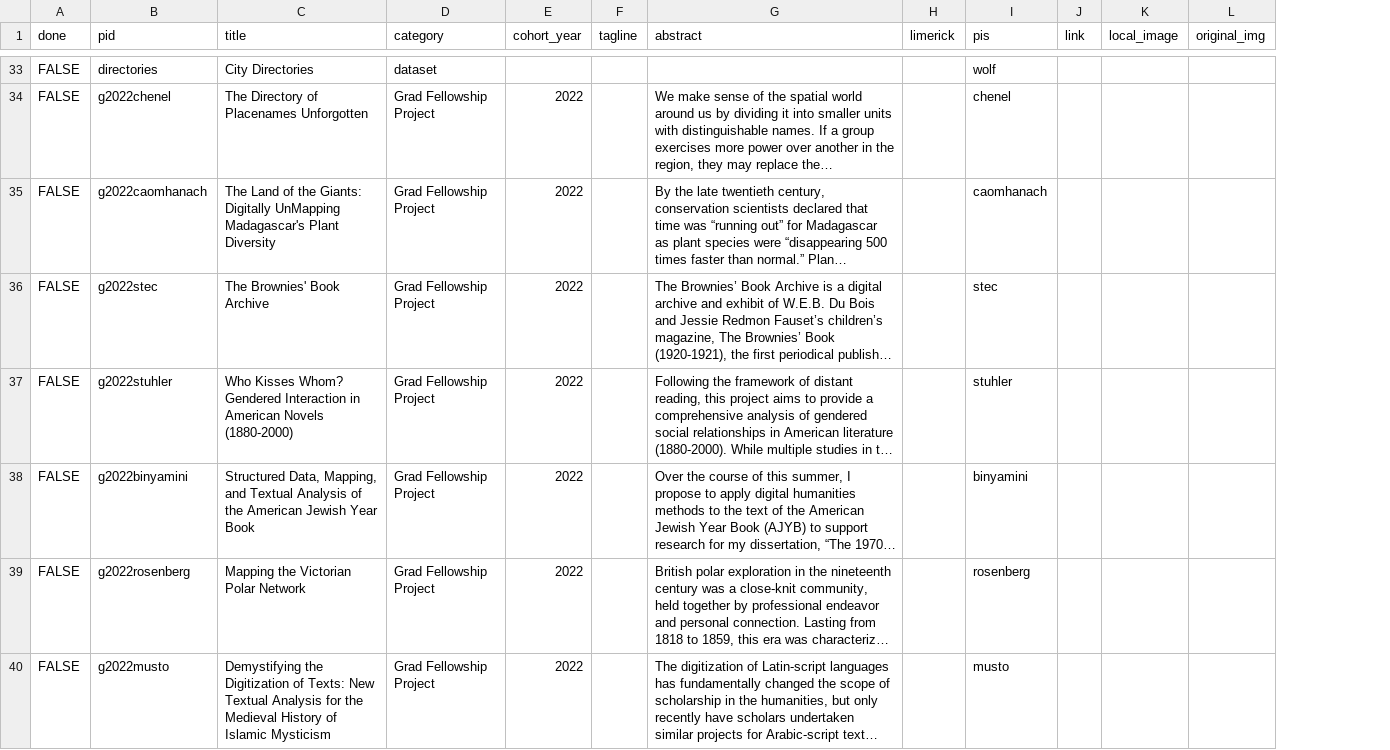
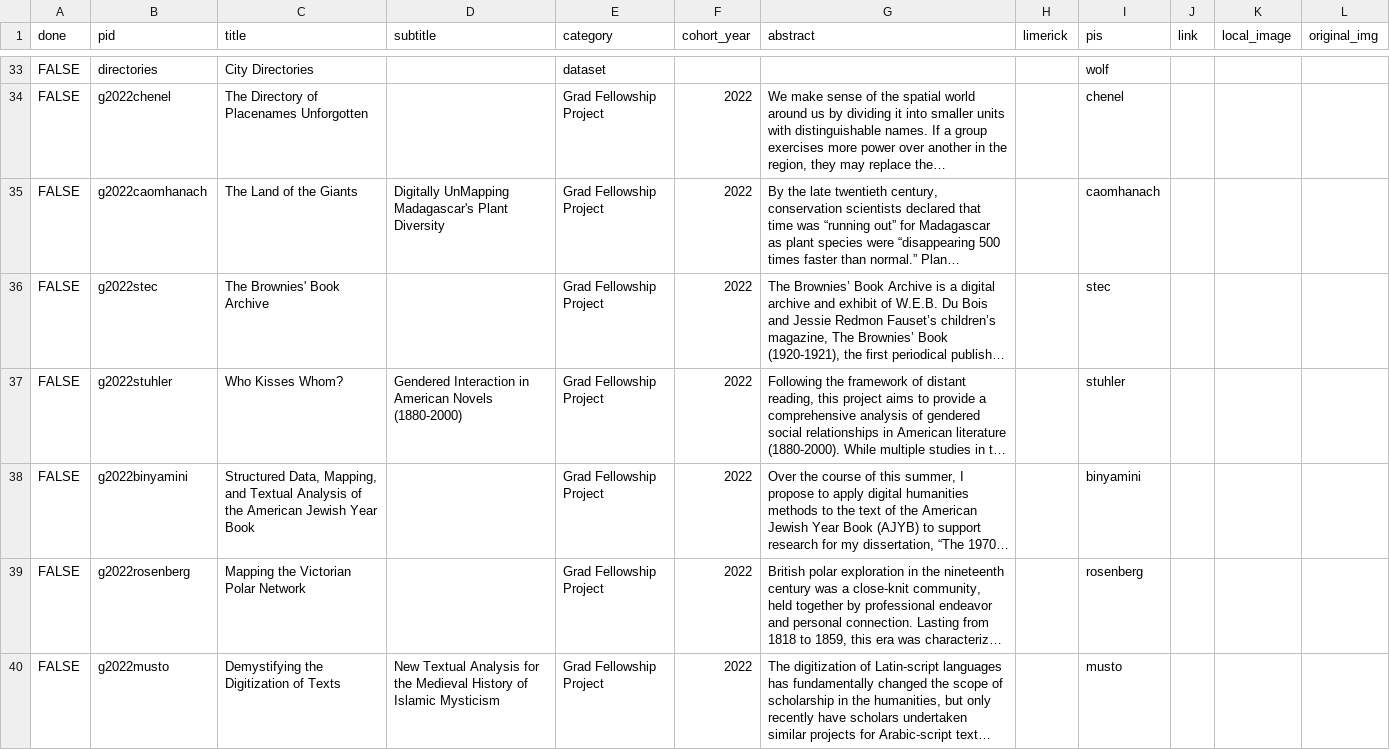
Before and after one commit to nyu-dh/website, a CSV file: source/_data/projects.csv, drawn as a sheet; only a part is shown, gaps mark what is left out; long unchanged cells end in …; removed rows and columns are numbered as before the commit, all else as after; the diff covers the shown part only; the diff names each change by its address in the sheet, - before the commit and + after, or states it on an @@ line.

```diff
--- a/source/_data/projects.csv
+++ b/source/_data/projects.csv
+column D (subtitle), rows 35-40: Digitally UnMapping Madagascar's Plant Diversity |  | Gendered Interaction in American Novels (1880-2000) |  |  | New Textual Analysis for the Medieval History of Islamic Mysticism
-column F (tagline), empty
-C35 (title): …of the Giants: Digitally UnMapping Madagascar's Plant Diversity
+C35 (title): …of the Giants
-C37 (title): Who Kisses Whom? Gendered Interaction in American Novels (1880-2000)
+C37 (title): Who Kisses Whom?
-C40 (title): …Digitization of Texts: New Textual Analysis for the Medieval History of Islamic Mysticism
+C40 (title): …Digitization of Texts
```
Also changed, not shown: 16 edited cells elsewhere in this file, 52 other files.
